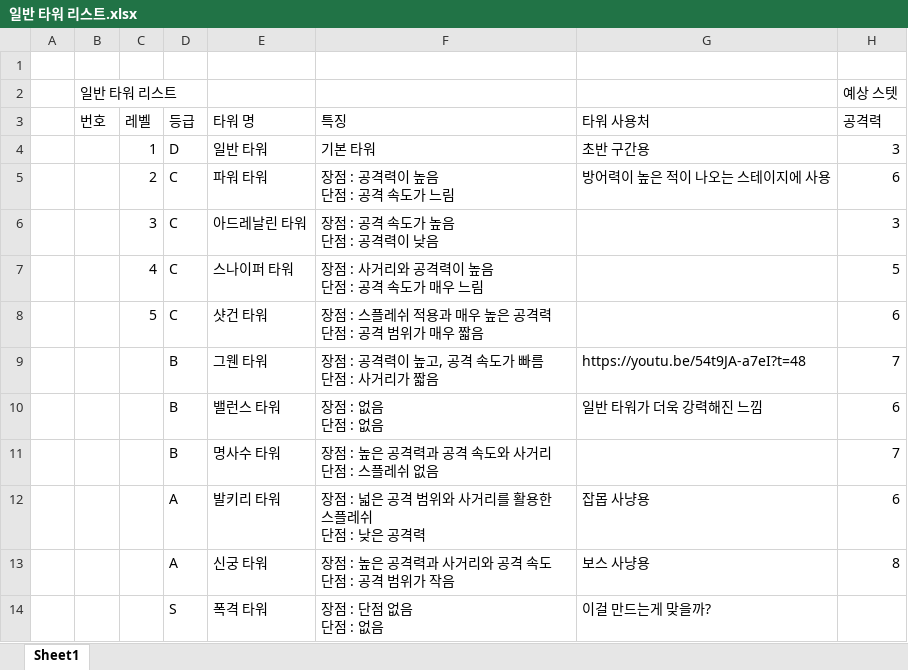
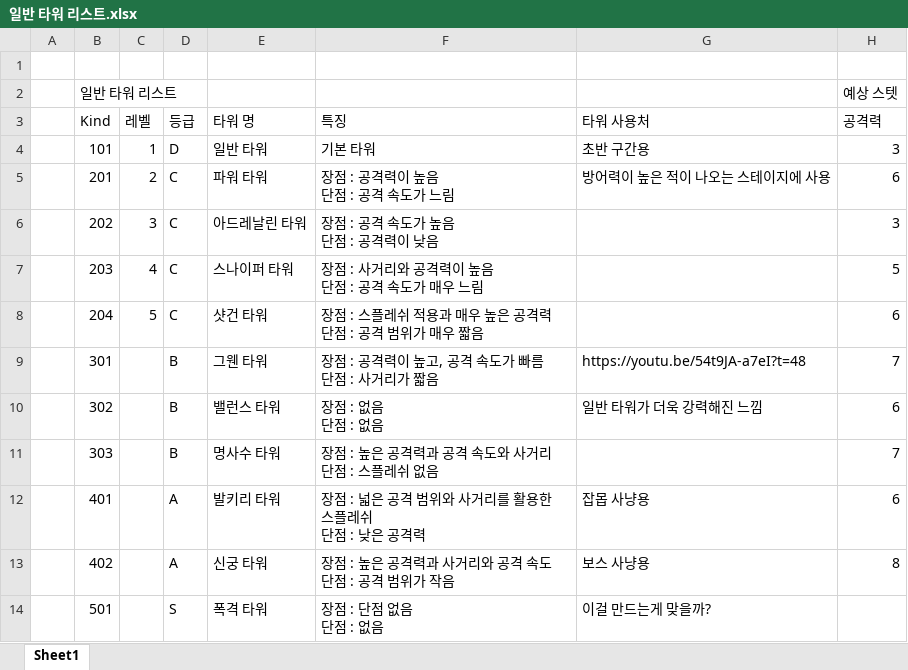
Before and after one commit to EpicRocket/SProjectDesign, an Excel workbook: Design/일반 타워 리스트.xlsx, sheet Sheet1, drawn as a sheet; only a part is shown; values as stored, in another font and other column widths than the file's, no borders; the diff names each change by its address in the sheet, - before the commit and + after, or states it on an @@ line.

```diff
--- a/Design/일반 타워 리스트.xlsx (sheet Sheet1)
+++ b/Design/일반 타워 리스트.xlsx (sheet Sheet1)
-B3: 번호
+B3: Kind
-B4 (Kind): (empty)
+B4 (Kind): 101
-B5 (Kind): (empty)
+B5 (Kind): 201
-B6 (Kind): (empty)
+B6 (Kind): 202
-B7 (Kind): (empty)
+B7 (Kind): 203
-B8 (Kind): (empty)
+B8 (Kind): 204
-B9 (Kind): (empty)
+B9 (Kind): 301
-B10 (Kind): (empty)
+B10 (Kind): 302
-B11 (Kind): (empty)
+B11 (Kind): 303
-B12 (Kind): (empty)
+B12 (Kind): 401
-B13 (Kind): (empty)
+B13 (Kind): 402
-B14 (Kind): (empty)
+B14 (Kind): 501
```
Also changed, not shown: Design/DateTable/client_hero_info.xlsx, Design/DateTable/client_monster_info.xlsx, 4 other files.
